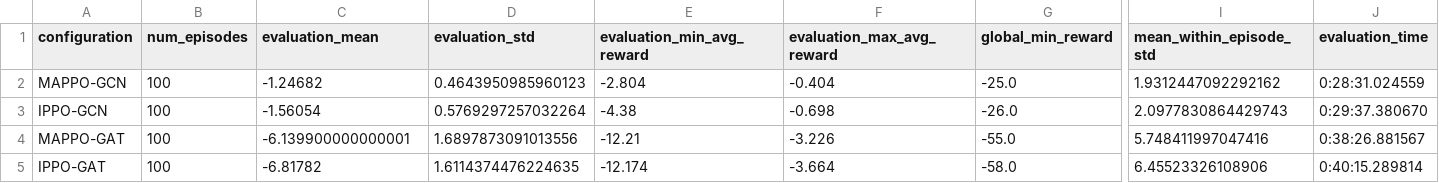
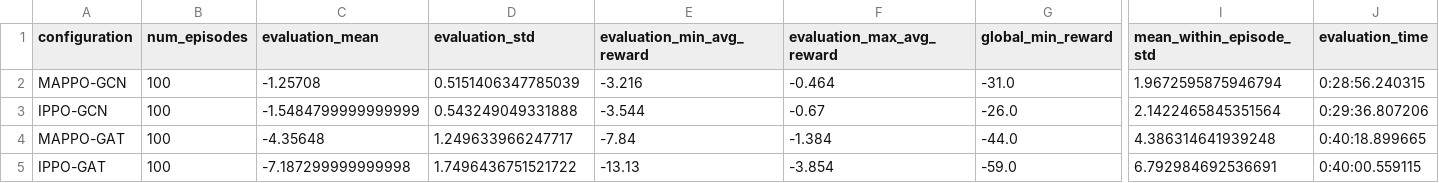
Before and after one commit to MouaadErrougbani/adversarial-marl-cyber, a CSV file: plot_eval/evaluation_summary.csv, drawn as a sheet; only a part is shown, gaps mark what is left out; the diff names each change by its address in the sheet, - before the commit and + after, or states it on an @@ line.

```diff
--- a/plot_eval/evaluation_summary.csv
+++ b/plot_eval/evaluation_summary.csv
-C2 (evaluation_mean): -1.24682
+C2 (evaluation_mean): -1.25708
-D2 (evaluation_std): 0.4643950985960123
+D2 (evaluation_std): 0.5151406347785039
-E2 (evaluation_min_avg_reward): -2.804
+E2 (evaluation_min_avg_reward): -3.216
-F2 (evaluation_max_avg_reward): -0.404
+F2 (evaluation_max_avg_reward): -0.464
-G2 (global_min_reward): -25.0
+G2 (global_min_reward): -31.0
-I2 (mean_within_episode_std): 1.9312447092292162
+I2 (mean_within_episode_std): 1.9672595875946794
-J2 (evaluation_time): 0:28:31.024559
+J2 (evaluation_time): 0:28:56.240315
-C3 (evaluation_mean): -1.56054
+C3 (evaluation_mean): -1.5484799999999999
-D3 (evaluation_std): 0.5769297257032264
+D3 (evaluation_std): 0.543249049331888
-E3 (evaluation_min_avg_reward): -4.38
+E3 (evaluation_min_avg_reward): -3.544
-F3 (evaluation_max_avg_reward): -0.698
+F3 (evaluation_max_avg_reward): -0.67
-I3 (mean_within_episode_std): 2.0977830864429743
+I3 (mean_within_episode_std): 2.1422465845351564
-J3 (evaluation_time): 0:29:37.380670
+J3 (evaluation_time): 0:29:36.807206
-C4 (evaluation_mean): -6.139900000000001
+C4 (evaluation_mean): -4.35648
-D4 (evaluation_std): 1.6897873091013556
+D4 (evaluation_std): 1.249633966247717
-E4 (evaluation_min_avg_reward): -12.21
+E4 (evaluation_min_avg_reward): -7.84
-F4 (evaluation_max_avg_reward): -3.226
+F4 (evaluation_max_avg_reward): -1.384
-G4 (global_min_reward): -55.0
+G4 (global_min_reward): -44.0
-I4 (mean_within_episode_std): 5.748411997047416
+I4 (mean_within_episode_std): 4.386314641939248
-J4 (evaluation_time): 0:38:26.881567
+J4 (evaluation_time): 0:40:18.899665
-C5 (evaluation_mean): -6.81782
+C5 (evaluation_mean): -7.187299999999998
-D5 (evaluation_std): 1.6114374476224635
+D5 (evaluation_std): 1.7496436751521722
-E5 (evaluation_min_avg_reward): -12.174
+E5 (evaluation_min_avg_reward): -13.13
-F5 (evaluation_max_avg_reward): -3.664
+F5 (evaluation_max_avg_reward): -3.854
-G5 (global_min_reward): -58.0
+G5 (global_min_reward): -59.0
-I5 (mean_within_episode_std): 6.45523326108906
+I5 (mean_within_episode_std): 6.792984692536691
-J5 (evaluation_time): 0:40:15.289814
+J5 (evaluation_time): 0:40:00.559115
```
Also changed, not shown: plot_results/tables/agent_loss_summary.csv, plot_results/tables/training_summary.csv, 44 other files.
